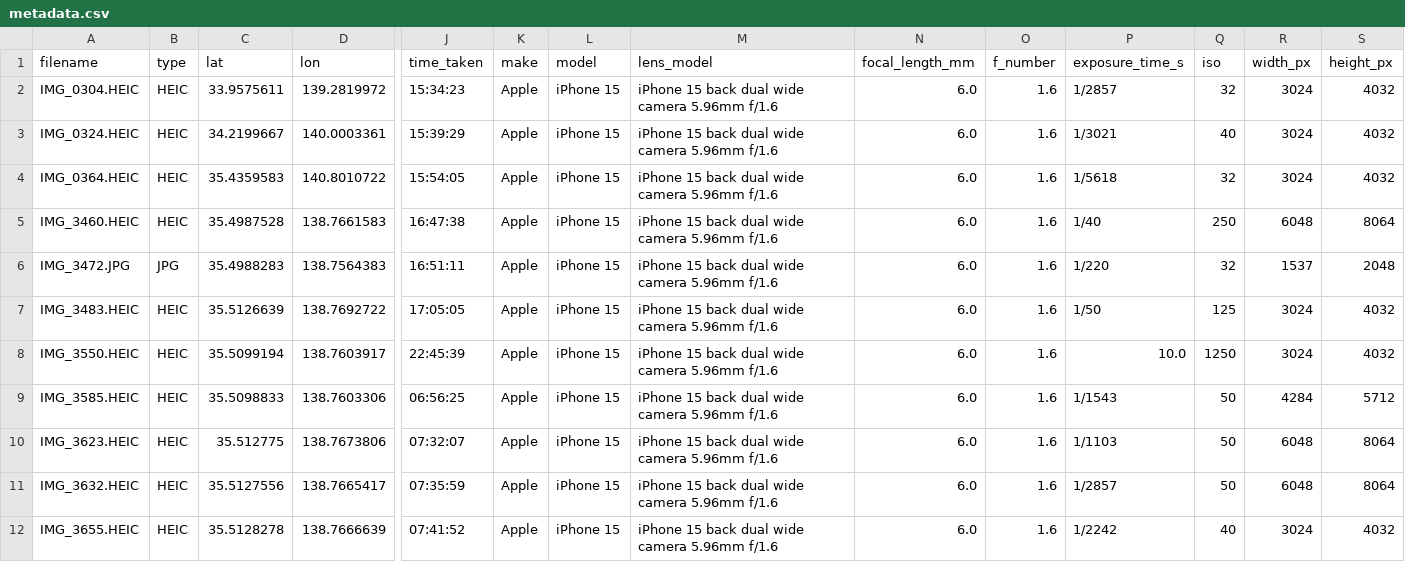
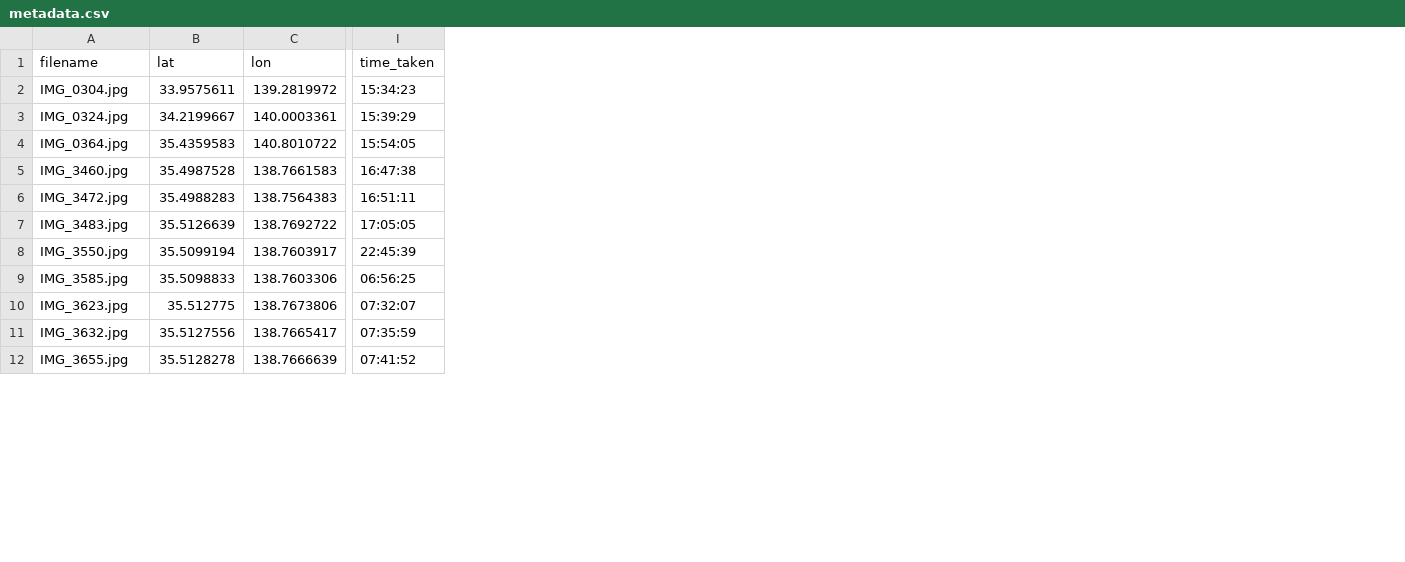
Before and after one commit to rasagy/photo-graphs, a CSV file: fuji-san/metadata.csv, drawn as a sheet; only a part is shown, gaps mark what is left out; the diff covers the shown part only; the diff names each change by its address in the sheet, - before the commit and + after, or states it on an @@ line.

Commit message:
Fix filename and slim csv

```diff
--- a/fuji-san/metadata.csv
+++ b/fuji-san/metadata.csv
-column B (type), rows 2-12: HEIC | HEIC | HEIC | HEIC | JPG | HEIC | HEIC | HEIC | HEIC | HEIC | HEIC
-column K (make), rows 2-12: all Apple
-column L (model), rows 2-12: all iPhone 15
-column M (lens_model), rows 2-12: all iPhone 15 back dual wide camera 5.96mm f/1.6
-column N (focal_length_mm), rows 2-12: all 6.0
-column O (f_number), rows 2-12: all 1.6
-column P (exposure_time_s), rows 2-12: 1/2857 | 1/3021 | 1/5618 | 1/40 | 1/220 | 1/50 | 10.0 | 1/1543 | 1/1103 | 1/2857 | 1/2242
-column Q (iso), rows 2-12: 32 | 40 | 32 | 250 | 32 | 125 | 1250 | 50 | 50 | 50 | 40
-column R (width_px), rows 2-12: 3024 | 3024 | 3024 | 6048 | 1537 | 3024 | 3024 | 4284 | 6048 | 6048 | 3024
-column S (height_px), rows 2-12: 4032 | 4032 | 4032 | 8064 | 2048 | 4032 | 4032 | 5712 | 8064 | 8064 | 4032
-A2 (filename): IMG_0304.HEIC
+A2 (filename): IMG_0304.jpg
-A3 (filename): IMG_0324.HEIC
+A3 (filename): IMG_0324.jpg
-A4 (filename): IMG_0364.HEIC
+A4 (filename): IMG_0364.jpg
-A5 (filename): IMG_3460.HEIC
+A5 (filename): IMG_3460.jpg
-A6 (filename): IMG_3472.JPG
+A6 (filename): IMG_3472.jpg
-A7 (filename): IMG_3483.HEIC
+A7 (filename): IMG_3483.jpg
-A8 (filename): IMG_3550.HEIC
+A8 (filename): IMG_3550.jpg
-A9 (filename): IMG_3585.HEIC
+A9 (filename): IMG_3585.jpg
-A10 (filename): IMG_3623.HEIC
+A10 (filename): IMG_3623.jpg
-A11 (filename): IMG_3632.HEIC
+A11 (filename): IMG_3632.jpg
-A12 (filename): IMG_3655.HEIC
+A12 (filename): IMG_3655.jpg
```
Also changed, not shown: 16 edited cells elsewhere in this file, 1 other file.
